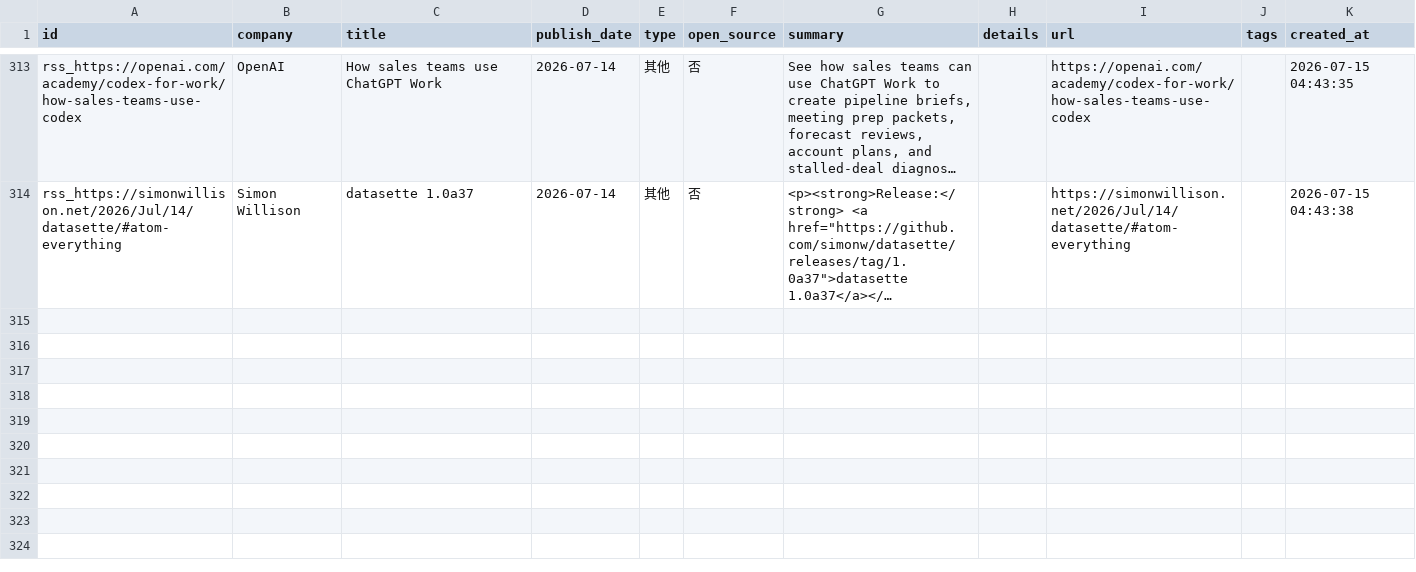
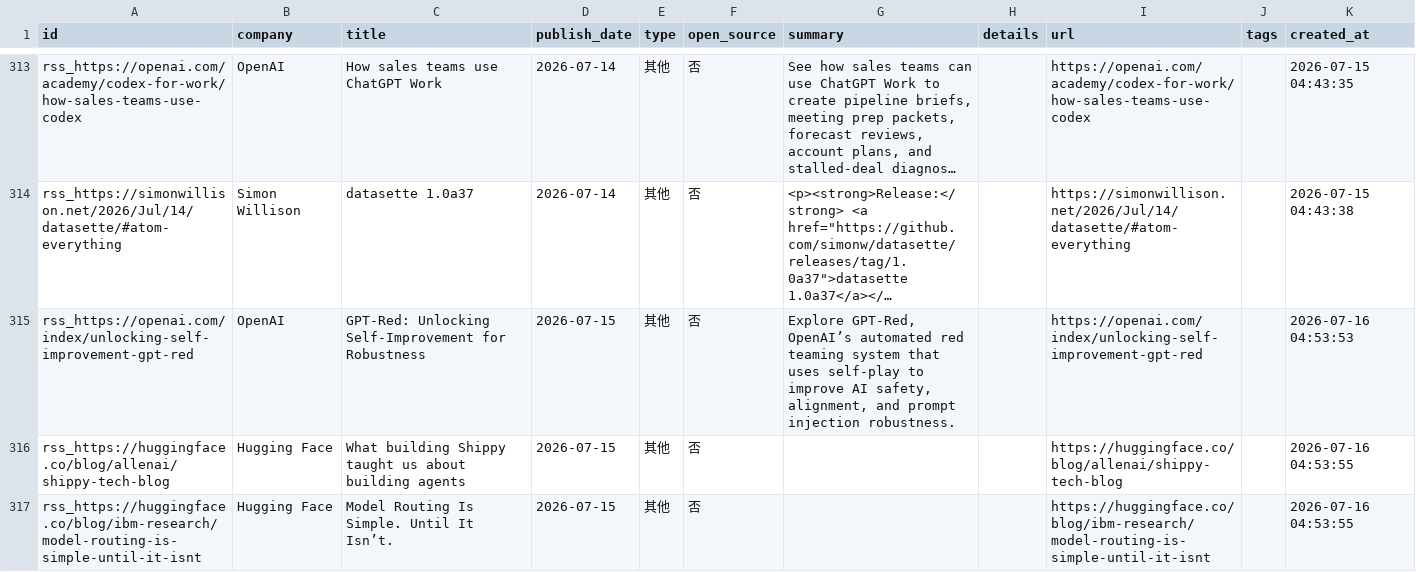
Before and after one commit to nottobeaproblem/github-trend-monitor, a CSV file: data/company_releases.csv, drawn as a sheet; only a part is shown, gaps mark what is left out; long unchanged cells end in …; the diff covers the shown part only; the diff names each change by its address in the sheet, - before the commit and + after, or states it on an @@ line.

```diff
--- a/data/company_releases.csv
+++ b/data/company_releases.csv
+row 315: rss_https://openai.com/index/unlocking-self-improvement-gpt-red | OpenAI | GPT-Red: Unlocking Self-Improvement for Robustness | 2026-07-15 | 其他 | 否 | Explore GPT-Red, OpenAI’s automated red teaming system that uses self-play to improve AI safety, alignment, and prompt injection robustness. |  | https://openai.com/index/unlocking-self-improvement-gpt-red |  | 2026-07-16 04:53:53
+row 316: rss_https://huggingface.co/blog/allenai/shippy-tech-blog | Hugging Face | What building Shippy taught us about building agents | 2026-07-15 | 其他 | 否 |  |  | https://huggingface.co/blog/allenai/shippy-tech-blog |  | 2026-07-16 04:53:55
+row 317: rss_https://huggingface.co/blog/ibm-research/model-routing-is-simple-until-it-isnt | Hugging Face | Model Routing Is Simple. Until It Isn’t. | 2026-07-15 | 其他 | 否 |  |  | https://huggingface.co/blog/ibm-research/model-routing-is-simple-until-it-isnt |  | 2026-07-16 04:53:55
```
Also changed, not shown: 2 added rows elsewhere in this file, 6 other files.
